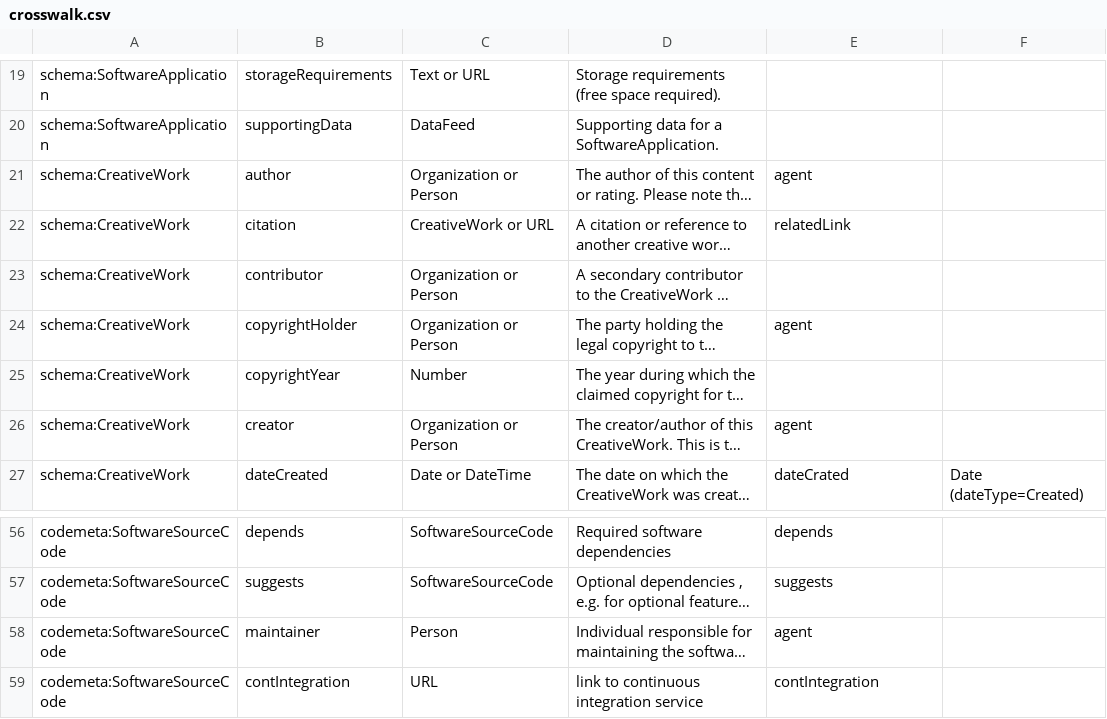
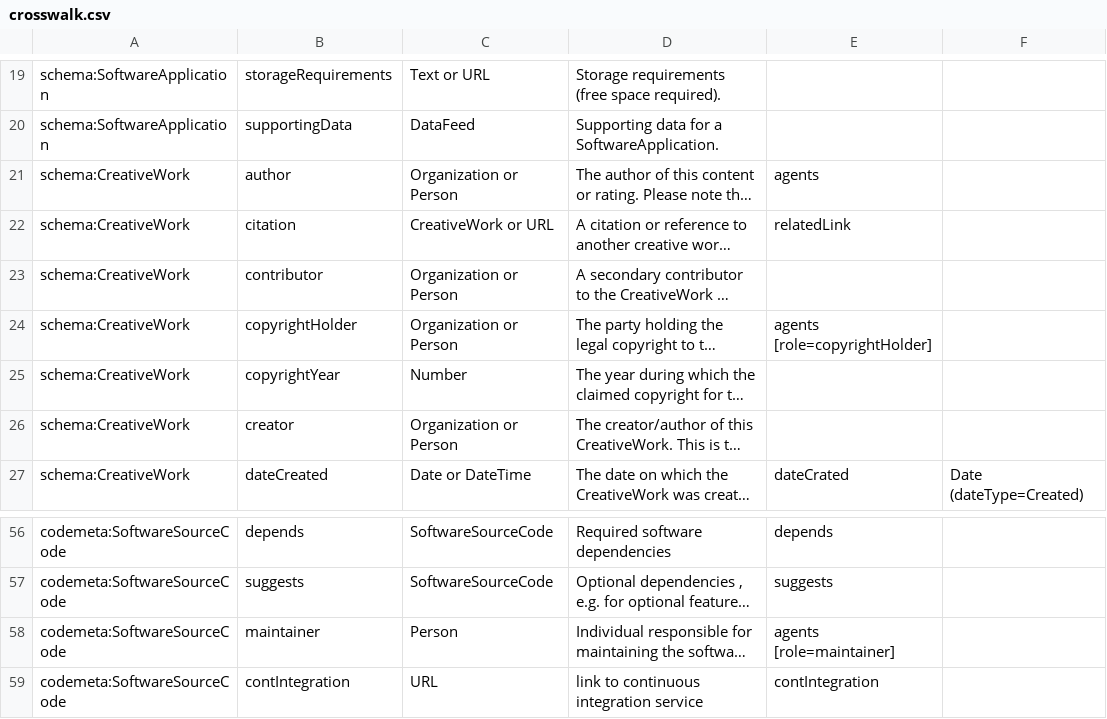
Before and after one commit to codemeta/codemeta, a CSV file: crosswalk.csv, drawn as a sheet; only a part is shown, gaps mark what is left out; long unchanged cells end in …; the diff names each change by its address in the sheet, - before the commit and + after, or states it on an @@ line.

Commit message:
tweak codemetav1 crosswalk

```diff
--- a/crosswalk.csv
+++ b/crosswalk.csv
-E21: agent
+E21: agents
-E24: agent
+E24: agents [role=copyrightHolder]
-E26: agent
+E26: (empty)
-E58: agent
+E58: agents [role=maintainer]
```
